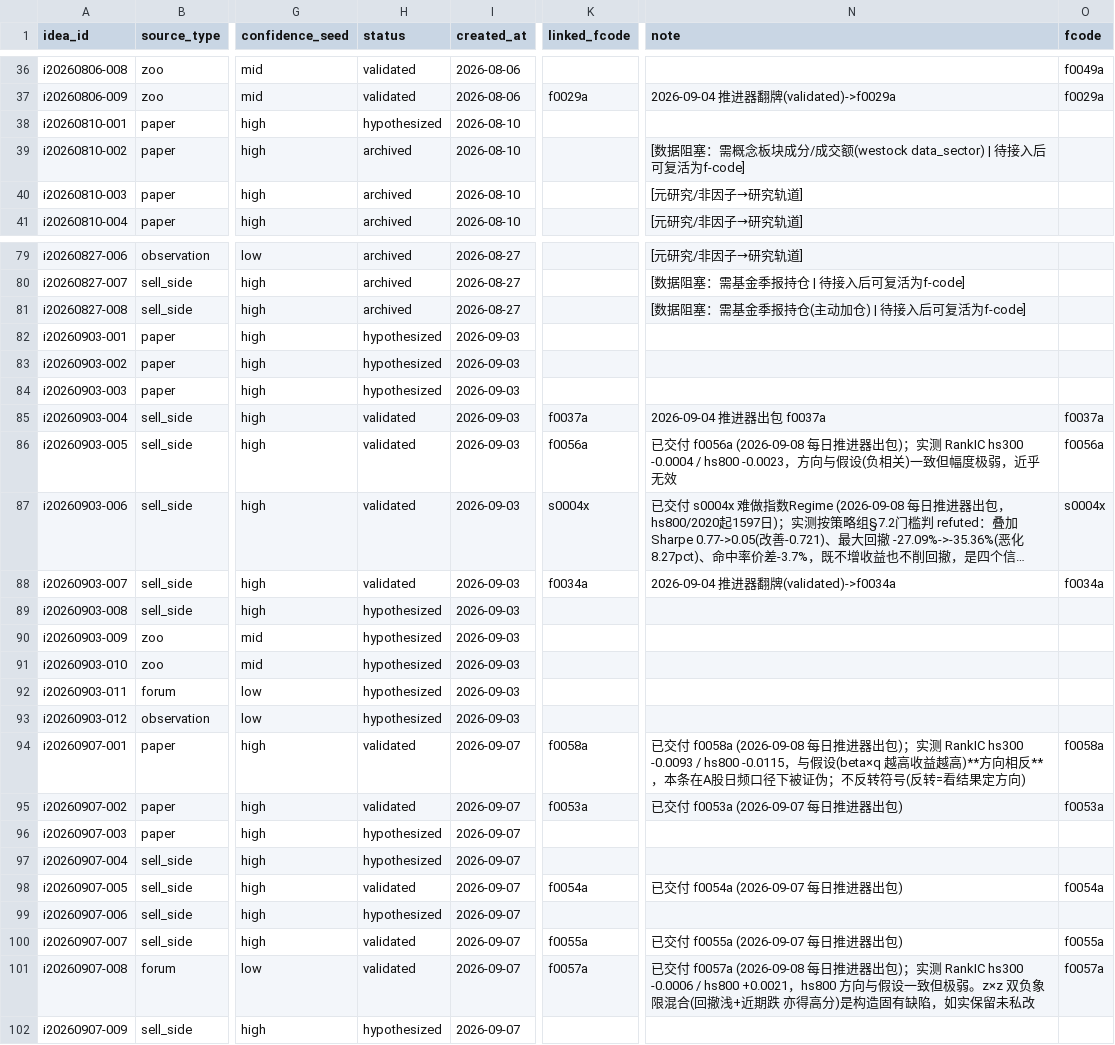
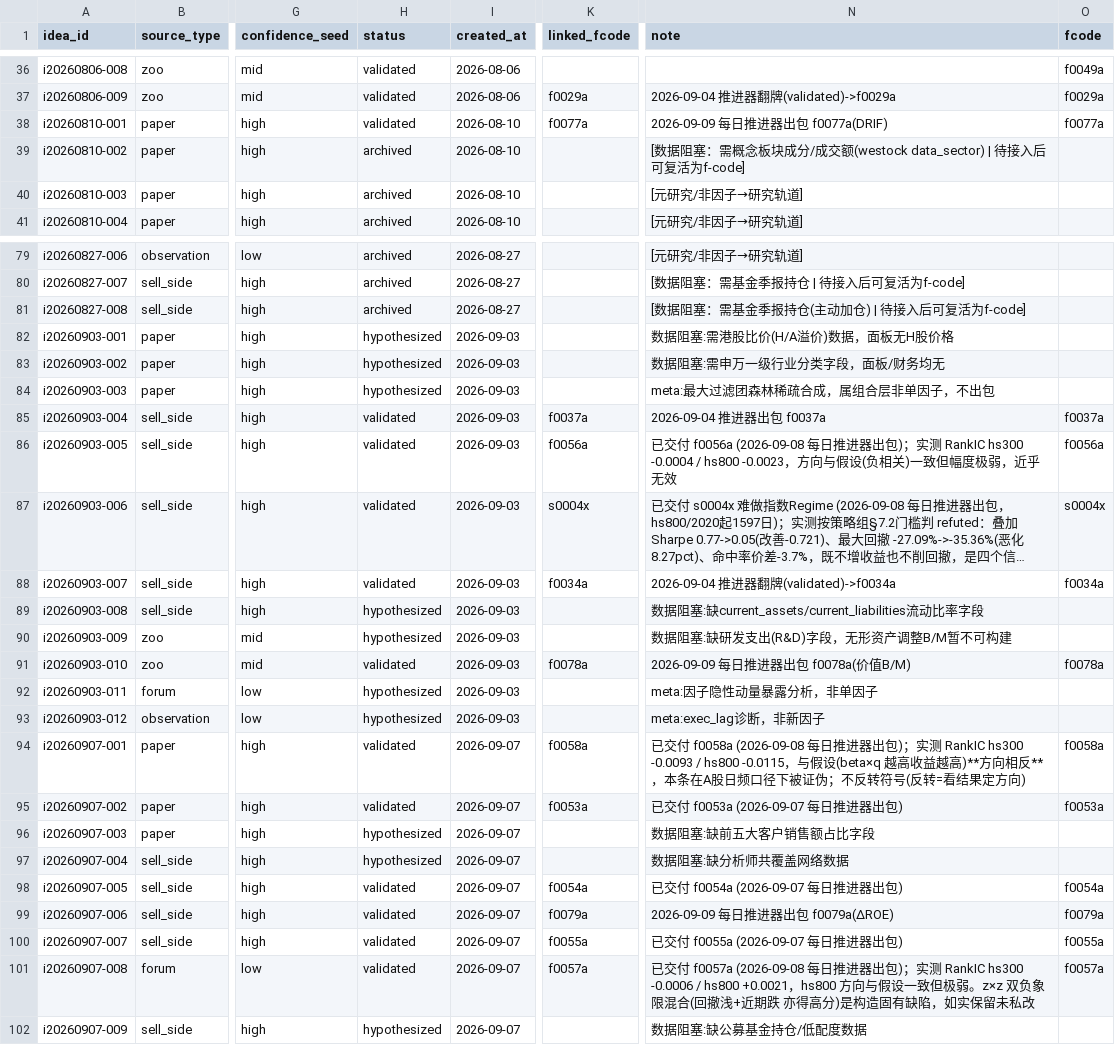
Before and after one commit to fkchaos/factor-factory, a CSV file: research/idea_backlog.csv, drawn as a sheet; only a part is shown, gaps mark what is left out; long unchanged cells end in …; the diff covers the shown part only; the diff names each change by its address in the sheet, - before the commit and + after, or states it on an @@ line.

```diff
--- a/research/idea_backlog.csv
+++ b/research/idea_backlog.csv
-H38 (status): hypothesized
+H38 (status): validated
-K38 (linked_fcode): (empty)
+K38 (linked_fcode): f0077a
-N38 (note): (empty)
+N38 (note): 2026-09-09 每日推进器出包 f0077a(DRIF)
-O38 (fcode): (empty)
+O38 (fcode): f0077a
-N82 (note): (empty)
+N82 (note): 数据阻塞:需港股比价(H/A溢价)数据，面板无H股价格
-N83 (note): (empty)
+N83 (note): 数据阻塞:需申万一级行业分类字段，面板/财务均无
-N84 (note): (empty)
+N84 (note): meta:最大过滤团森林稀疏合成，属组合层非单因子，不出包
-N89 (note): (empty)
+N89 (note): 数据阻塞:缺current_assets/current_liabilities流动比率字段
-N90 (note): (empty)
+N90 (note): 数据阻塞:缺研发支出(R&D)字段，无形资产调整B/M暂不可构建
-H91 (status): hypothesized
+H91 (status): validated
-K91 (linked_fcode): (empty)
+K91 (linked_fcode): f0078a
-N91 (note): (empty)
+N91 (note): 2026-09-09 每日推进器出包 f0078a(价值B/M)
-O91 (fcode): (empty)
+O91 (fcode): f0078a
-N92 (note): (empty)
+N92 (note): meta:因子隐性动量暴露分析，非单因子
-N93 (note): (empty)
+N93 (note): meta:exec_lag诊断，非新因子
-N96 (note): (empty)
+N96 (note): 数据阻塞:缺前五大客户销售额占比字段
-N97 (note): (empty)
+N97 (note): 数据阻塞:缺分析师共覆盖网络数据
-H99 (status): hypothesized
+H99 (status): validated
-K99 (linked_fcode): (empty)
+K99 (linked_fcode): f0079a
-N99 (note): (empty)
+N99 (note): 2026-09-09 每日推进器出包 f0079a(ΔROE)
-O99 (fcode): (empty)
+O99 (fcode): f0079a
-N102 (note): (empty)
+N102 (note): 数据阻塞:缺公募基金持仓/低配度数据
```
Also changed, not shown: 1 edited cell elsewhere in this file, deliverables/factors/_REGISTRY.csv, 30 other files.
